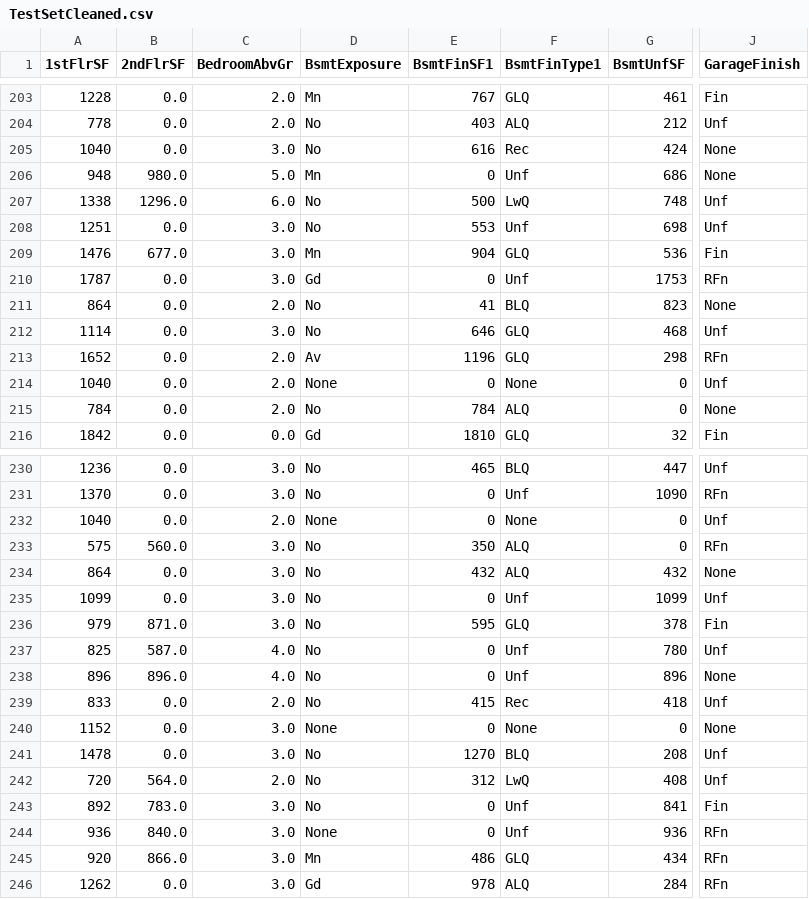
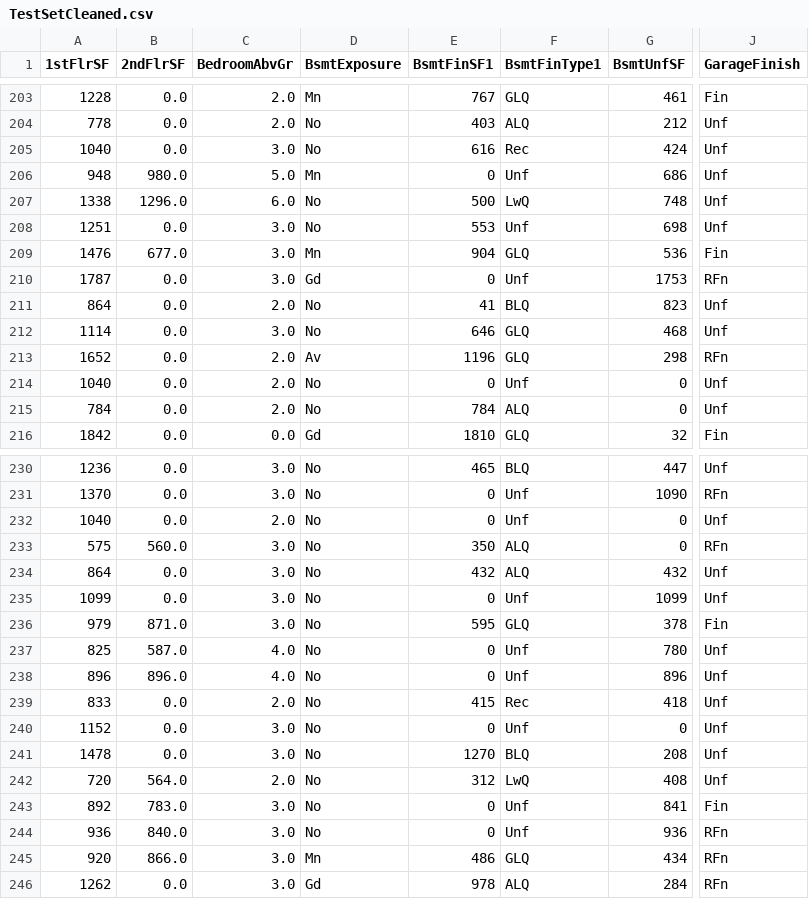
Before and after one commit to Shida18719/heritage-housing-issue, a CSV file: outputs/datasets/cleaned/TestSetCleaned.csv, drawn as a sheet; only a part is shown, gaps mark what is left out; the diff covers the shown part only; the diff names each change by its address in the sheet, - before the commit and + after, or states it on an @@ line.

```diff
--- a/outputs/datasets/cleaned/TestSetCleaned.csv
+++ b/outputs/datasets/cleaned/TestSetCleaned.csv
-J205:J206 (GarageFinish): None
+J205:J206 (GarageFinish): Unf
-J211 (GarageFinish): None
+J211 (GarageFinish): Unf
-D214 (BsmtExposure): None
+D214 (BsmtExposure): No
-F214 (BsmtFinType1): None
+F214 (BsmtFinType1): Unf
-J215 (GarageFinish): None
+J215 (GarageFinish): Unf
-D232 (BsmtExposure): None
+D232 (BsmtExposure): No
-F232 (BsmtFinType1): None
+F232 (BsmtFinType1): Unf
-J234 (GarageFinish): None
+J234 (GarageFinish): Unf
-J238 (GarageFinish): None
+J238 (GarageFinish): Unf
-D240 (BsmtExposure): None
+D240 (BsmtExposure): No
-F240 (BsmtFinType1): None
+F240 (BsmtFinType1): Unf
-J240 (GarageFinish): None
+J240 (GarageFinish): Unf
-D244 (BsmtExposure): None
+D244 (BsmtExposure): No
```
Also changed, not shown: 22 edited cells elsewhere in this file, outputs/datasets/cleaned/TrainSetCleaned.csv, 18 other files.
